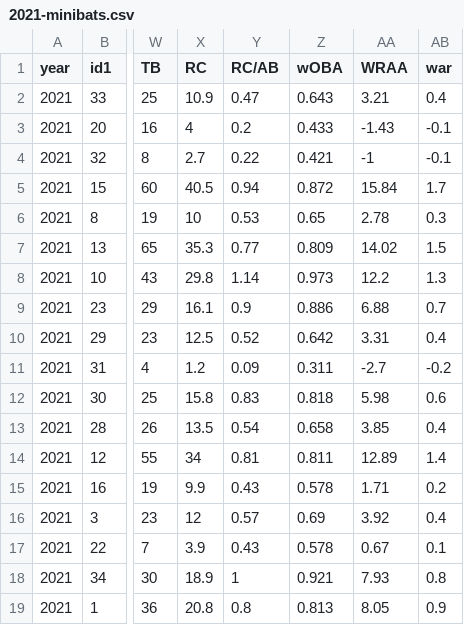
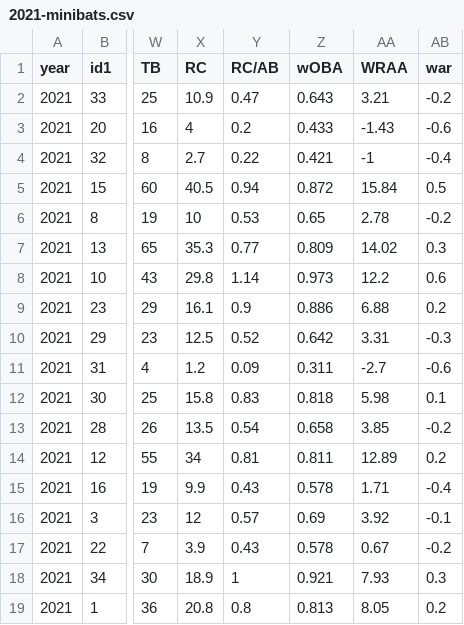
Before and after one commit to stevenpfaff/Dew-Cup-FrontEnd, a CSV file: public/Minibats/2021-minibats.csv, drawn as a sheet; only a part is shown, gaps mark what is left out; the diff names each change by its address in the sheet, - before the commit and + after, or states it on an @@ line.

```diff
--- a/public/Minibats/2021-minibats.csv
+++ b/public/Minibats/2021-minibats.csv
-AB2 (war): 0.4
+AB2 (war): -0.2
-AB3 (war): -0.1
+AB3 (war): -0.6
-AB4 (war): -0.1
+AB4 (war): -0.4
-AB5 (war): 1.7
+AB5 (war): 0.5
-AB6 (war): 0.3
+AB6 (war): -0.2
-AB7 (war): 1.5
+AB7 (war): 0.3
-AB8 (war): 1.3
+AB8 (war): 0.6
-AB9 (war): 0.7
+AB9 (war): 0.2
-AB10 (war): 0.4
+AB10 (war): -0.3
-AB11 (war): -0.2
+AB11 (war): -0.6
-AB12 (war): 0.6
+AB12 (war): 0.1
-AB13 (war): 0.4
+AB13 (war): -0.2
-AB14 (war): 1.4
+AB14 (war): 0.2
-AB15 (war): 0.2
+AB15 (war): -0.4
-AB16 (war): 0.4
+AB16 (war): -0.1
-AB17 (war): 0.1
+AB17 (war): -0.2
-AB18 (war): 0.8
+AB18 (war): 0.3
-AB19 (war): 0.9
+AB19 (war): 0.2
```
Also changed, not shown: public/Minibats/2022-minibats.csv, public/Minibats/2024-minibats.csv, 5 other files.
